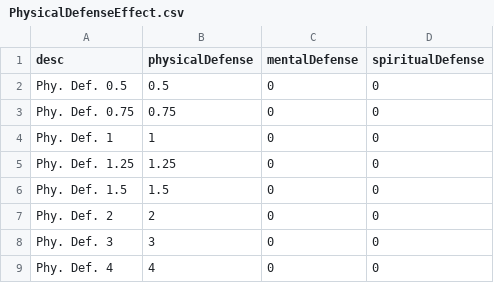
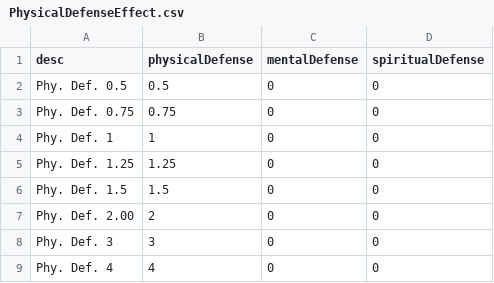
Before and after one commit to CogentRoleplayCommunity/FogentRoleplay, a CSV file: PhysicalDefenseEffect.csv, drawn as a sheet.

```diff
--- a/PhysicalDefenseEffect.csv
+++ b/PhysicalDefenseEffect.csv
@@ -6,3 +6,3 @@ Phy. Def. 1.25,1.25,0,0
 Phy. Def. 1.5,1.5,0,0
-Phy. Def. 2,2,0,0
+Phy. Def. 2.00,2,0,0
 Phy. Def. 3,3,0,0
```
Also changed, not shown: ItemData.csv.
